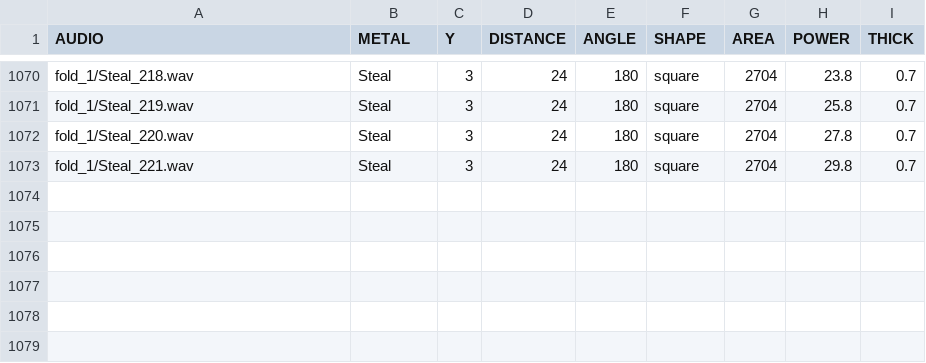
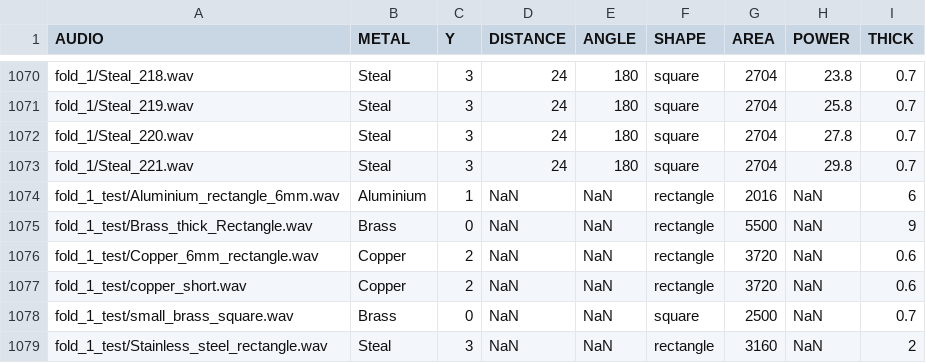
Before and after one commit to bobbyfordi117/crash-bang-wallop, a CSV file: data/data/metadata/METADATA.csv, drawn as a sheet; only a part is shown, gaps mark what is left out.

Commit message:
Adding Test files

```diff
--- a/data/data/metadata/METADATA.csv
+++ b/data/data/metadata/METADATA.csv
@@ -1073 +1073,7 @@ fold_1/Steal_220.wav,Steal,3,24,180,square,2704,27.8,0.7
 fold_1/Steal_221.wav,Steal,3,24,180,square,2704,29.8,0.7
+fold_1_test/Aluminium_rectangle_6mm.wav,Aluminium,1,NaN,NaN,rectangle,2016,NaN,6
+fold_1_test/Brass_thick_Rectangle.wav,Brass,0,NaN,NaN,rectangle,5500,NaN,9
+fold_1_test/Copper_6mm_rectangle.wav,Copper,2,NaN,NaN,rectangle,3720,NaN,0.6
+fold_1_test/copper_short.wav,Copper,2,NaN,NaN,rectangle,3720,NaN,0.6
+fold_1_test/small_brass_square.wav,Brass,0,NaN,NaN,square,2500,NaN,0.7
+fold_1_test/Stainless_steel_rectangle.wav,Steal,3,NaN,NaN,rectangle,3160,NaN,2
```
Also changed, not shown: 6 other files.
